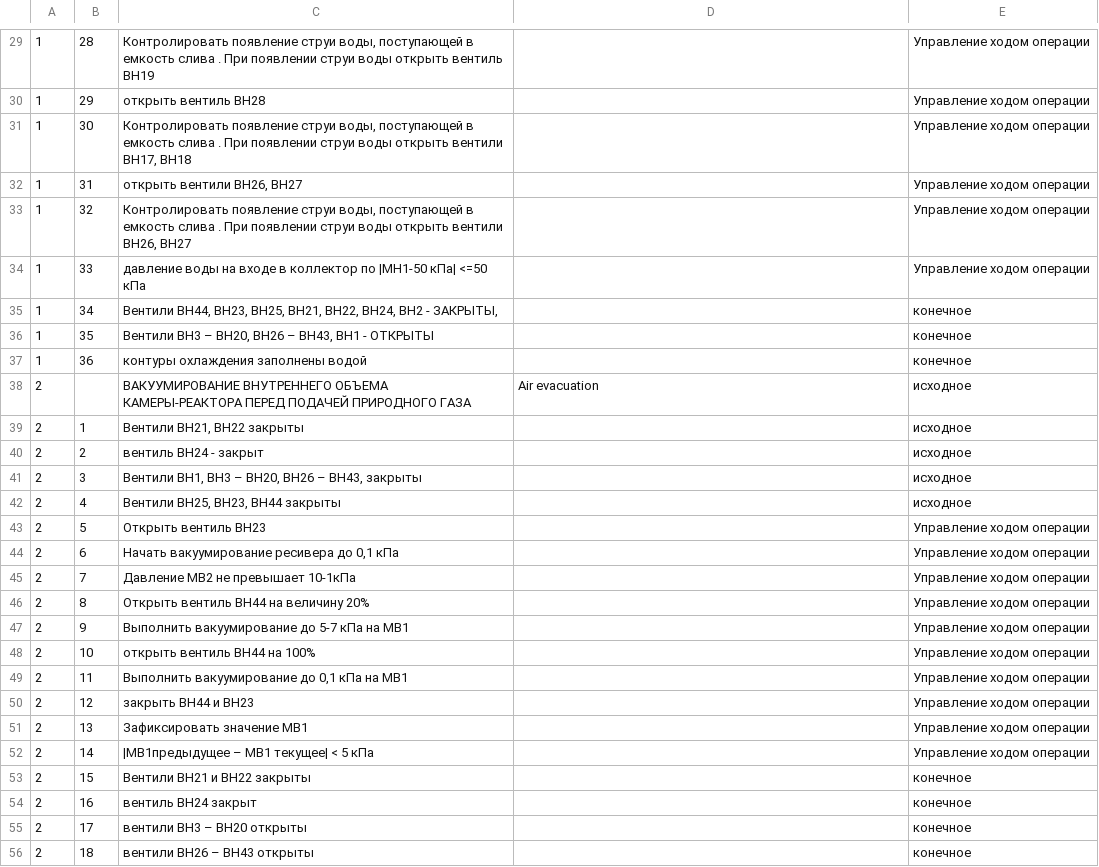
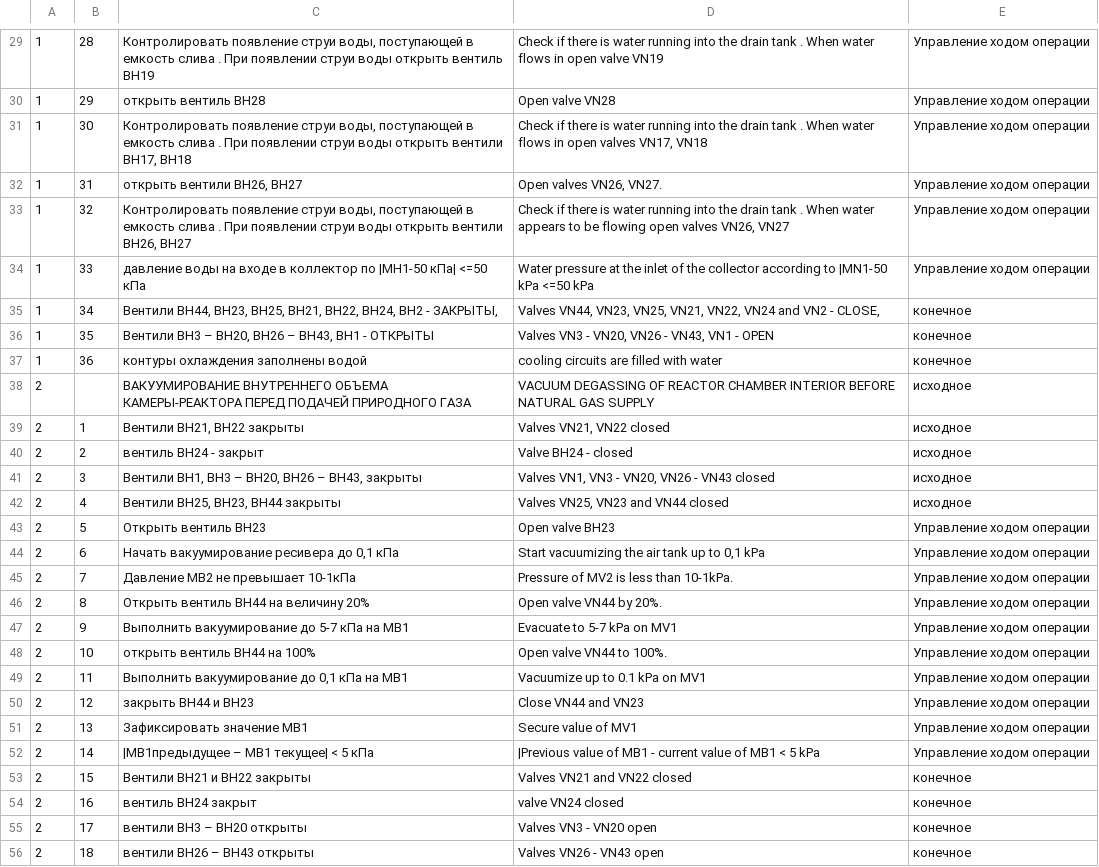
Before and after one commit to ShadySentry/WHEAT, a CSV file: vaadin-spring-events-main/src/main/resources/import/operations_ru.csv, drawn as a sheet; only a part is shown, gaps mark what is left out; the diff covers the shown part only.

```diff
--- a/vaadin-spring-events-main/src/main/resources/import/operations_ru.csv
+++ b/vaadin-spring-events-main/src/main/resources/import/operations_ru.csv
@@ -29,28 +29,28 @@
-1,28,"Контролировать появление струи воды, поступающей в емкость слива . При появлении струи воды открыть вентиль ВН19",,Управление ходом операции
-1,29,открыть вентиль ВН28,,Управление ходом операции
-1,30,"Контролировать появление струи воды, поступающей в емкость слива . При появлении струи воды открыть вентили ВН17, ВН18",,Управление ходом операции
-1,31,"открыть вентили ВН26, ВН27",,Управление ходом операции
-1,32,"Контролировать появление струи воды, поступающей в емкость слива . При появлении струи воды открыть вентили ВН26, ВН27",,Управление ходом операции
-1,33,давление воды на входе в коллектор по |МН1-50 кПа| <=50 кПа,,Управление ходом операции
-1,34,"Вентили ВН44, ВН23, ВН25, ВН21, ВН22, ВН24, ВН2 - ЗАКРЫТЫ, ",,конечное
-1,35,"Вентили ВН3 – ВН20, ВН26 – ВН43, ВН1 - ОТКРЫТЫ",,конечное
-1,36,контуры охлаждения заполнены водой,,конечное
-2,,ВАКУУМИРОВАНИЕ ВНУТРЕННЕГО ОБЪЕМА КАМЕРЫ-РЕАКТОРА ПЕРЕД ПОДАЧЕЙ ПРИРОДНОГО ГАЗА,Air evacuation,исходное
-2,1,"Вентили ВН21, ВН22 закрыты",,исходное
-2,2,вентиль ВН24 - закрыт,,исходное
-2,3,"Вентили ВН1, ВН3 – ВН20, ВН26 – ВН43, закрыты",,исходное
-2,4,"Вентили ВН25, ВН23, ВН44 закрыты",,исходное
-2,5,Открыть вентиль ВН23,,Управление ходом операции
-2,6,"Начать вакуумирование ресивера до 0,1 кПа",,Управление ходом операции
-2,7,Давление МВ2 не превышает 10-1кПа,,Управление ходом операции
-2,8,Открыть вентиль ВН44 на величину 20%,,Управление ходом операции
-2,9,Выполнить вакуумирование до 5-7 кПа на МВ1,,Управление ходом операции
-2,10,открыть вентиль ВН44 на 100%,,Управление ходом операции
-2,11,"Выполнить вакуумирование до 0,1 кПа на МВ1",,Управление ходом операции
-2,12,закрыть ВН44 и ВН23,,Управление ходом операции
-2,13,Зафиксировать значение МВ1,,Управление ходом операции
-2,14,|МВ1предыдущее – МВ1 текущее| < 5 кПа,,Управление ходом операции
-2,15,Вентили ВН21 и ВН22 закрыты,,конечное
-2,16,вентиль ВН24 закрыт,,конечное
-2,17,вентили ВН3 – ВН20  открыты,,конечное
-2,18,вентили ВН26 – ВН43 открыты,,конечное
+1,28,"Контролировать появление струи воды, поступающей в емкость слива . При появлении струи воды открыть вентиль ВН19",Check if there is water running into the drain tank . When water flows in open valve VN19,Управление ходом операции
+1,29,открыть вентиль ВН28,Open valve VN28,Управление ходом операции
+1,30,"Контролировать появление струи воды, поступающей в емкость слива . При появлении струи воды открыть вентили ВН17, ВН18","Check if there is water running into the drain tank . When water flows in open valves VN17, VN18",Управление ходом операции
+1,31,"открыть вентили ВН26, ВН27","Open valves VN26, VN27.",Управление ходом операции
+1,32,"Контролировать появление струи воды, поступающей в емкость слива . При появлении струи воды открыть вентили ВН26, ВН27","Check if there is water running into the drain tank . When water appears to be flowing open valves VN26, VN27",Управление ходом операции
+1,33,давление воды на входе в коллектор по |МН1-50 кПа| <=50 кПа,Water pressure at the inlet of the collector according to |MN1-50 kPa <=50 kPa,Управление ходом операции
+1,34,"Вентили ВН44, ВН23, ВН25, ВН21, ВН22, ВН24, ВН2 - ЗАКРЫТЫ, ","Valves VN44, VN23, VN25, VN21, VN22, VN24 and VN2 - CLOSE, ",конечное
+1,35,"Вентили ВН3 – ВН20, ВН26 – ВН43, ВН1 - ОТКРЫТЫ","Valves VN3 - VN20, VN26 - VN43, VN1 - OPEN",конечное
+1,36,контуры охлаждения заполнены водой,cooling circuits are filled with water,конечное
+2,,ВАКУУМИРОВАНИЕ ВНУТРЕННЕГО ОБЪЕМА КАМЕРЫ-РЕАКТОРА ПЕРЕД ПОДАЧЕЙ ПРИРОДНОГО ГАЗА,VACUUM DEGASSING OF REACTOR CHAMBER INTERIOR BEFORE NATURAL GAS SUPPLY,исходное
+2,1,"Вентили ВН21, ВН22 закрыты","Valves VN21, VN22 closed",исходное
+2,2,вентиль ВН24 - закрыт,Valve BH24 - closed,исходное
+2,3,"Вентили ВН1, ВН3 – ВН20, ВН26 – ВН43, закрыты","Valves VN1, VN3 - VN20, VN26 - VN43 closed",исходное
+2,4,"Вентили ВН25, ВН23, ВН44 закрыты","Valves VN25, VN23 and VN44 closed",исходное
+2,5,Открыть вентиль ВН23,Open valve BH23,Управление ходом операции
+2,6,"Начать вакуумирование ресивера до 0,1 кПа","Start vacuumizing the air tank up to 0,1 kPa",Управление ходом операции
+2,7,Давление МВ2 не превышает 10-1кПа,Pressure of MV2 is less than 10-1kPa.,Управление ходом операции
+2,8,Открыть вентиль ВН44 на величину 20%,Open valve VN44 by 20%.,Управление ходом операции
+2,9,Выполнить вакуумирование до 5-7 кПа на МВ1,Evacuate to 5-7 kPa on MV1,Управление ходом операции
+2,10,открыть вентиль ВН44 на 100%,Open valve VN44 to 100%.,Управление ходом операции
+2,11,"Выполнить вакуумирование до 0,1 кПа на МВ1",Vacuumize up to 0.1 kPa on MV1,Управление ходом операции
+2,12,закрыть ВН44 и ВН23,Close VN44 and VN23,Управление ходом операции
+2,13,Зафиксировать значение МВ1,Secure value of MV1,Управление ходом операции
+2,14,|МВ1предыдущее – МВ1 текущее| < 5 кПа,|Previous value of MB1 - current value of MB1 < 5 kPa,Управление ходом операции
+2,15,Вентили ВН21 и ВН22 закрыты,Valves VN21 and VN22 closed,конечное
+2,16,вентиль ВН24 закрыт,valve VN24 closed,конечное
+2,17,вентили ВН3 – ВН20  открыты,Valves VN3 - VN20 open,конечное
+2,18,вентили ВН26 – ВН43 открыты,Valves VN26 - VN43 open,конечное
```
Also changed, not shown: 95 edited cells elsewhere in this file, 8 other files.
